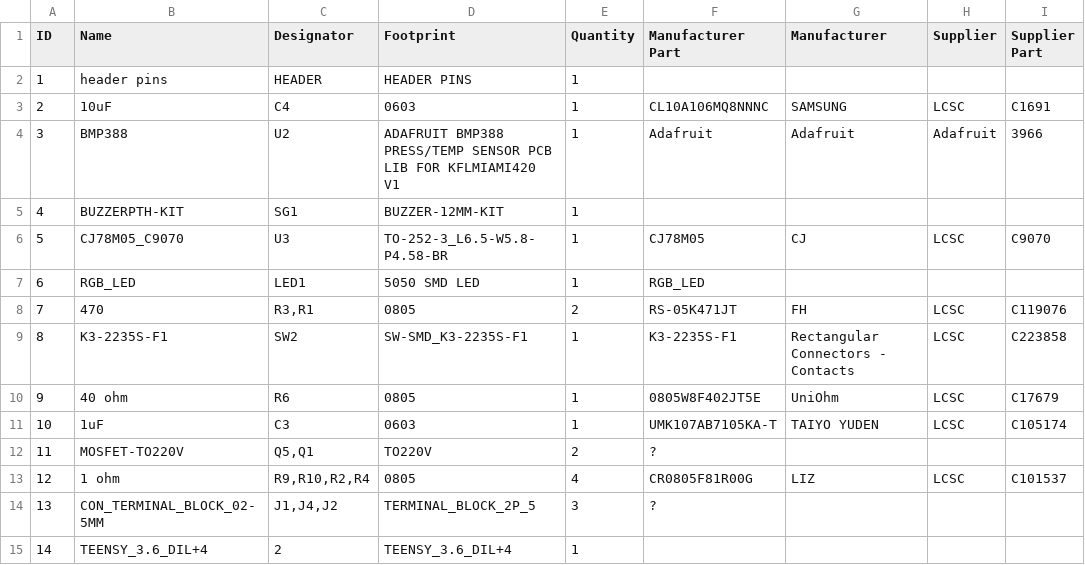
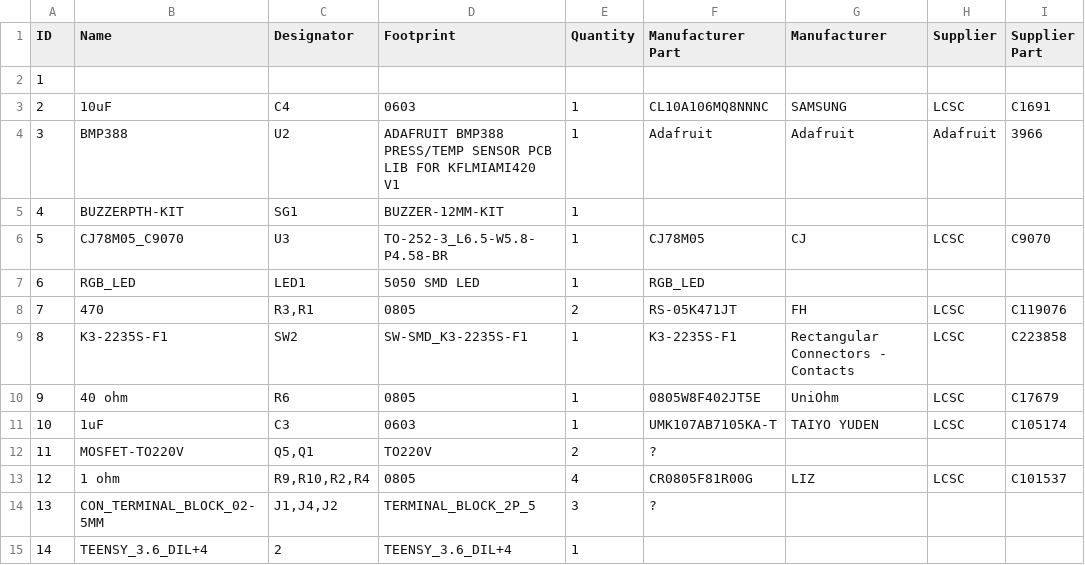
Before and after one commit to jgrzeskowiak/beyond, a CSV file: test .csv, drawn as a sheet; only a part is shown; the diff names each change by its address in the sheet, - before the commit and + after, or states it on an @@ line.

Commit message:
Update test .csv

```diff
--- a/test .csv
+++ b/test .csv
-B2 (Name): header pins
+B2 (Name): (empty)
-C2 (Designator): HEADER
+C2 (Designator): (empty)
-D2 (Footprint): HEADER PINS
+D2 (Footprint): (empty)
-E2 (Quantity): 1
+E2 (Quantity): (empty)
```
